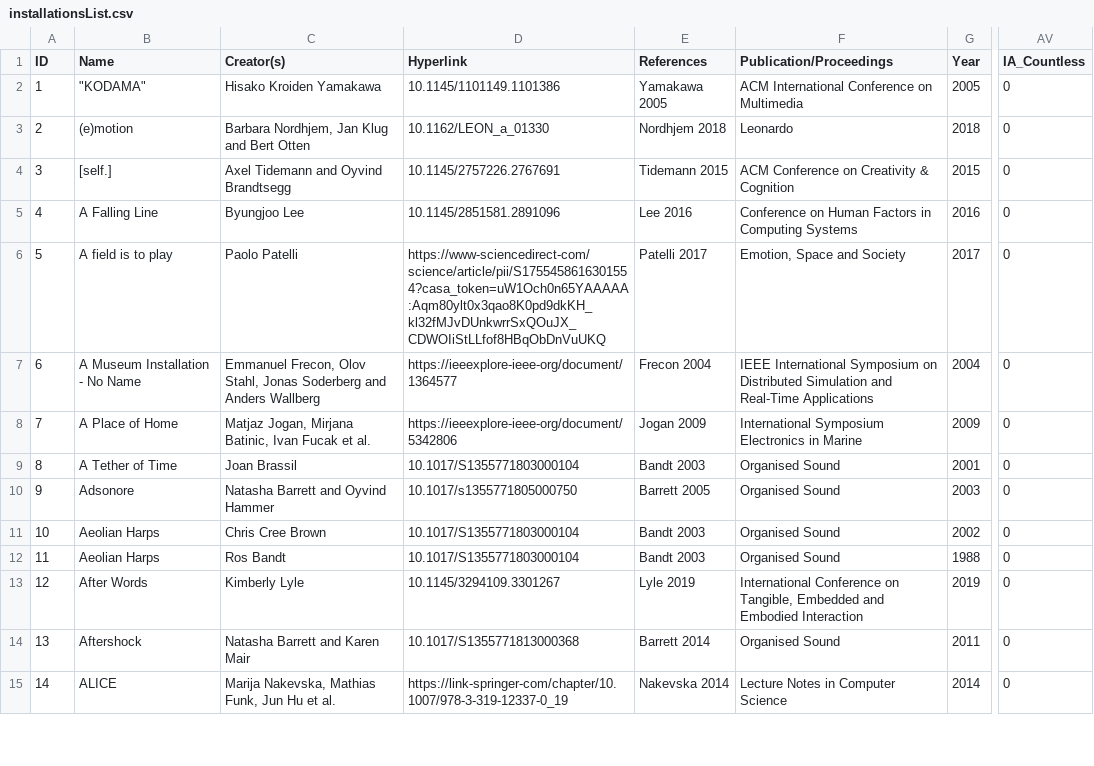
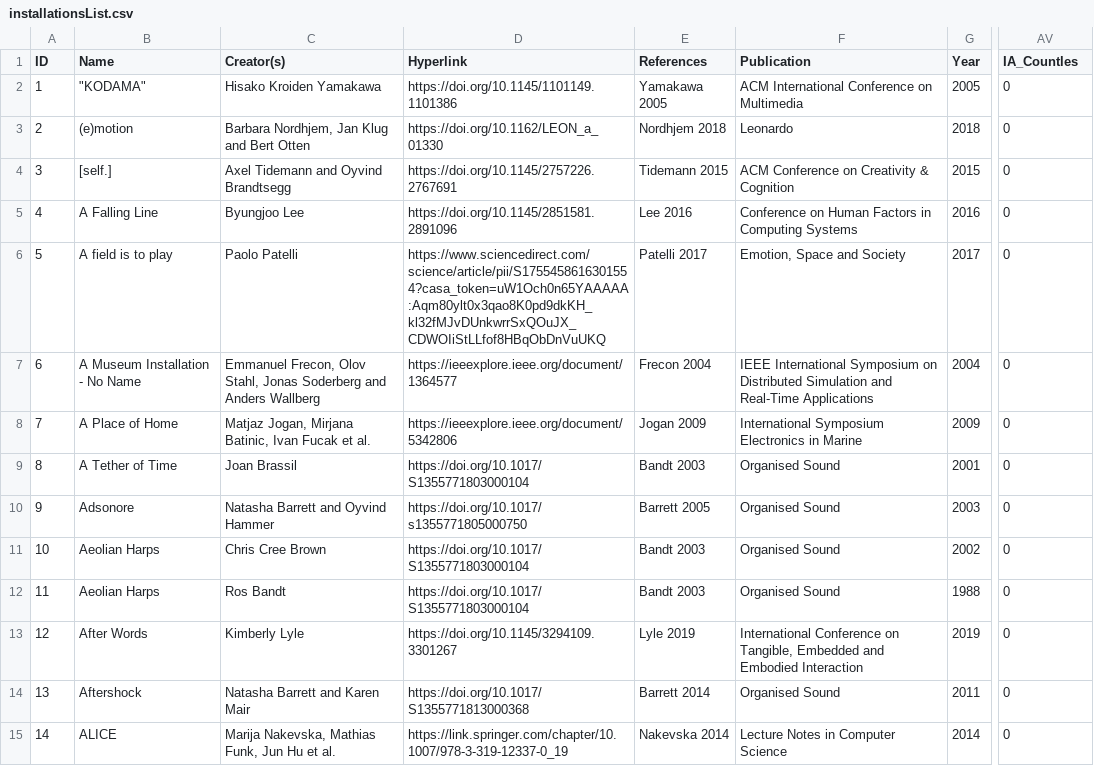
Before and after one commit to valerianF/ISI-Network, a CSV file: data/installationsList.csv, drawn as a sheet; only a part is shown, gaps mark what is left out; the diff covers the shown part only; the diff names each change by its address in the sheet, - before the commit and + after, or states it on an @@ line.

Commit message:
repair broken urls

```diff
--- a/data/installationsList.csv
+++ b/data/installationsList.csv
-F1: Publication/Proceedings
+F1: Publication
-AV1: IA_Countless
+AV1: IA_Countles
-D2 (Hyperlink): 10.1145/1101149.1101386
+D2 (Hyperlink): https://doi.org/10.1145/1101149.1101386
-D3 (Hyperlink): 10.1162/LEON_a_01330
+D3 (Hyperlink): https://doi.org/10.1162/LEON_a_01330
-D4 (Hyperlink): 10.1145/2757226.2767691
+D4 (Hyperlink): https://doi.org/10.1145/2757226.2767691
-D5 (Hyperlink): 10.1145/2851581.2891096
+D5 (Hyperlink): https://doi.org/10.1145/2851581.2891096
-D6 (Hyperlink): https://www-sciencedirect-com/science/article/pii/S1755458616301554?casa_token=uW1Och0n65YAAAAA:Aqm80ylt0x3qao8K0pd9dkKH_kl32fMJvDUnkwrrSxQOuJX_CDWOIiStLLfof8HBqObDnVuUKQ
+D6 (Hyperlink): https://www.sciencedirect.com/science/article/pii/S1755458616301554?casa_token=uW1Och0n65YAAAAA:Aqm80ylt0x3qao8K0pd9dkKH_kl32fMJvDUnkwrrSxQOuJX_CDWOIiStLLfof8HBqObDnVuUKQ
-D7 (Hyperlink): https://ieeexplore-ieee-org/document/1364577
+D7 (Hyperlink): https://ieeexplore.ieee.org/document/1364577
-D8 (Hyperlink): https://ieeexplore-ieee-org/document/5342806
+D8 (Hyperlink): https://ieeexplore.ieee.org/document/5342806
-D9 (Hyperlink): 10.1017/S1355771803000104
+D9 (Hyperlink): https://doi.org/10.1017/S1355771803000104
-D10 (Hyperlink): 10.1017/s1355771805000750
+D10 (Hyperlink): https://doi.org/10.1017/s1355771805000750
-D11:D12 (Hyperlink): 10.1017/S1355771803000104
+D11:D12 (Hyperlink): https://doi.org/10.1017/S1355771803000104
-D13 (Hyperlink): 10.1145/3294109.3301267
+D13 (Hyperlink): https://doi.org/10.1145/3294109.3301267
-D14 (Hyperlink): 10.1017/S1355771813000368
+D14 (Hyperlink): https://doi.org/10.1017/S1355771813000368
-D15 (Hyperlink): https://link-springer-com/chapter/10.1007/978-3-319-12337-0_19
+D15 (Hyperlink): https://link.springer.com/chapter/10.1007/978-3-319-12337-0_19
```
Also changed, not shown: 129 edited cells elsewhere in this file.
